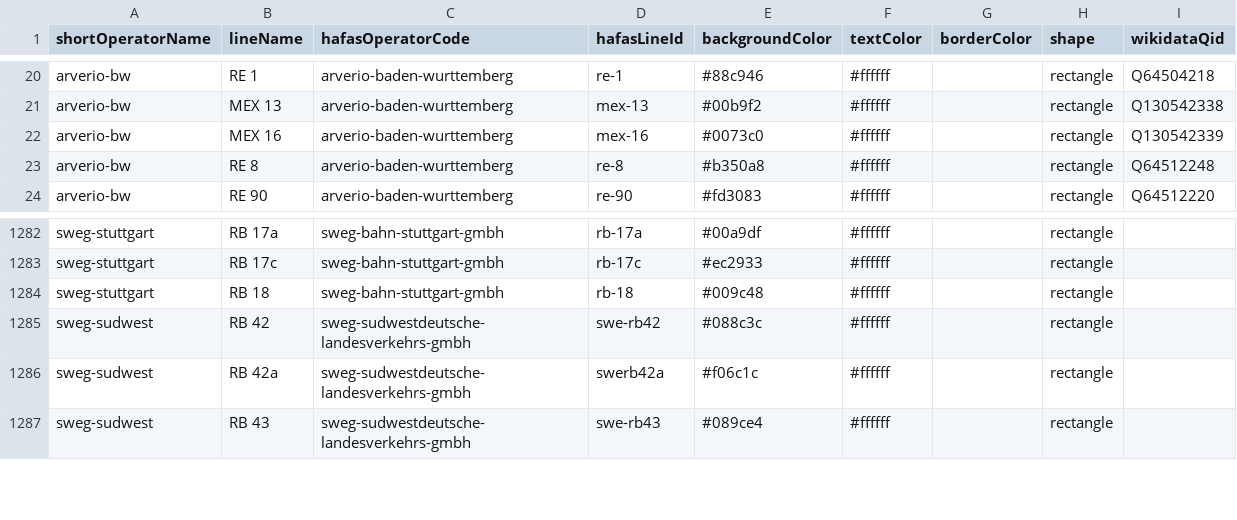
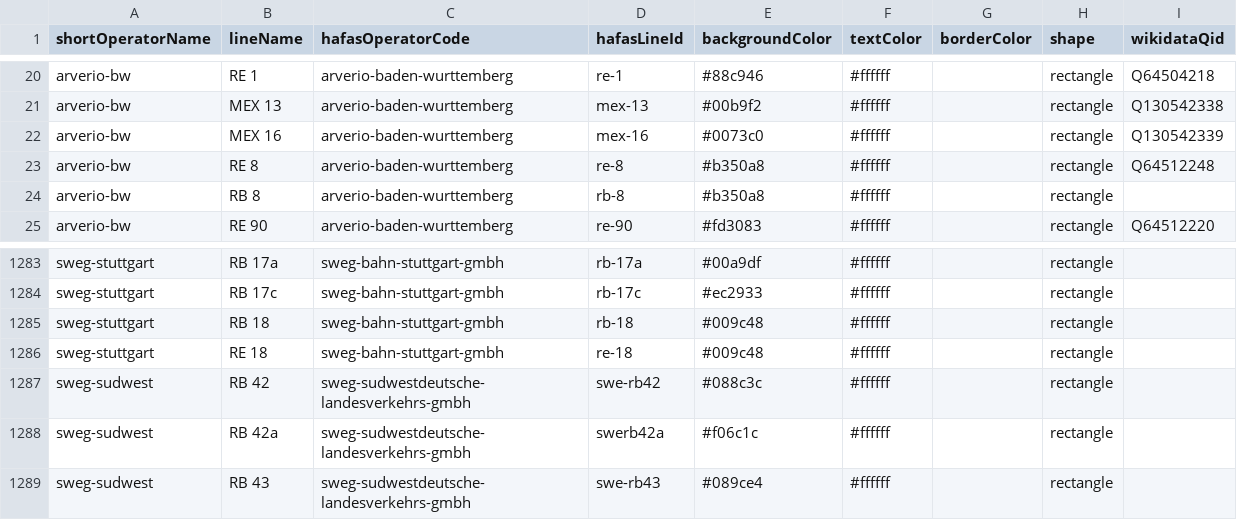
Before and after one commit to Traewelling/line-colors, a CSV file: line-colors.csv, drawn as a sheet; only a part is shown, gaps mark what is left out; the diff names each change by its address in the sheet, - before the commit and + after, or states it on an @@ line.

Commit message:
SWEG Stuttgart Linie RE18 + Arverio Linie RB8 hinzugefügt

```diff
--- a/line-colors.csv
+++ b/line-colors.csv
+row 24: arverio-bw | RB 8 | arverio-baden-wurttemberg | rb-8 | #b350a8 | #ffffff |  | rectangle
+row 1286: sweg-stuttgart | RE 18 | sweg-bahn-stuttgart-gmbh | re-18 | #009c48 | #ffffff |  | rectangle
```
